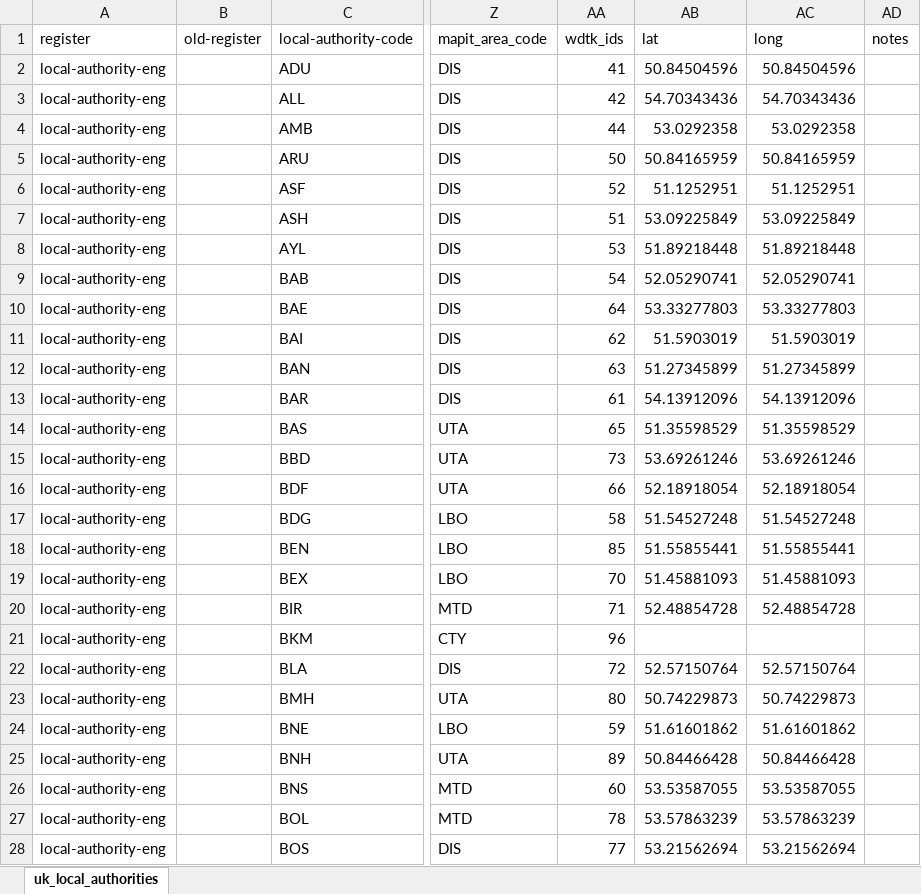
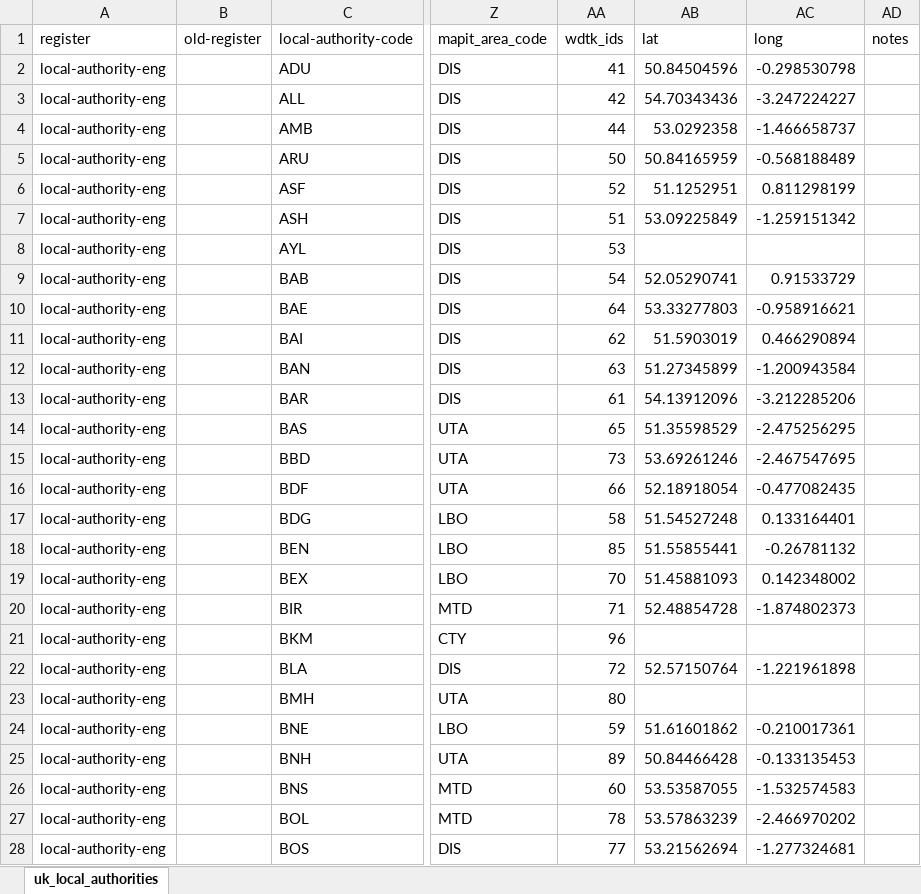
Before and after one commit to ajparsons/uk_local_authority_names_and_codes, an Excel workbook: uk_local_authorities.xlsx, sheet uk_local_authorities, drawn as a sheet; only a part is shown, gaps mark what is left out; values as stored, in another font and other column widths than the file's, no borders; the diff covers the shown part only; the diff names each change by its address in the sheet, - before the commit and + after, or states it on an @@ line.

Commit message:
Fixed lat long for english councils

```diff
--- a/uk_local_authorities.xlsx (sheet uk_local_authorities)
+++ b/uk_local_authorities.xlsx (sheet uk_local_authorities)
-AC2 (long): 50.84504596
+AC2 (long): -0.298530798
-AC3 (long): 54.70343436
+AC3 (long): -3.247224227
-AC4 (long): 53.0292358
+AC4 (long): -1.466658737
-AC5 (long): 50.84165959
+AC5 (long): -0.568188489
-AC6 (long): 51.1252951
+AC6 (long): 0.811298199
-AC7 (long): 53.09225849
+AC7 (long): -1.259151342
-AB8 (lat): 51.89218448
+AB8 (lat): (empty)
-AC8 (long): 51.89218448
+AC8 (long): (empty)
-AC9 (long): 52.05290741
+AC9 (long): 0.91533729
-AC10 (long): 53.33277803
+AC10 (long): -0.958916621
-AC11 (long): 51.5903019
+AC11 (long): 0.466290894
-AC12 (long): 51.27345899
+AC12 (long): -1.200943584
-AC13 (long): 54.13912096
+AC13 (long): -3.212285206
-AC14 (long): 51.35598529
+AC14 (long): -2.475256295
-AC15 (long): 53.69261246
+AC15 (long): -2.467547695
-AC16 (long): 52.18918054
+AC16 (long): -0.477082435
-AC17 (long): 51.54527248
+AC17 (long): 0.133164401
-AC18 (long): 51.55855441
+AC18 (long): -0.26781132
-AC19 (long): 51.45881093
+AC19 (long): 0.142348002
-AC20 (long): 52.48854728
+AC20 (long): -1.874802373
-AC22 (long): 52.57150764
+AC22 (long): -1.221961898
-AB23 (lat): 50.74229873
+AB23 (lat): (empty)
-AC23 (long): 50.74229873
+AC23 (long): (empty)
-AC24 (long): 51.61601862
+AC24 (long): -0.210017361
-AC25 (long): 50.84466428
+AC25 (long): -0.133135453
-AC26 (long): 53.53587055
+AC26 (long): -1.532574583
-AC27 (long): 53.57863239
+AC27 (long): -2.466970202
-AC28 (long): 53.21562694
+AC28 (long): -1.277324681
```
Also changed, not shown: 377 edited cells elsewhere in this sheet, 1 other file.
